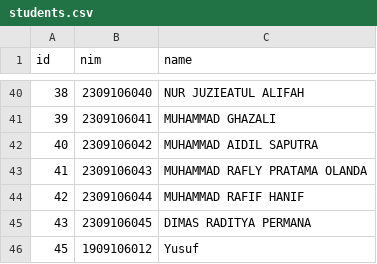
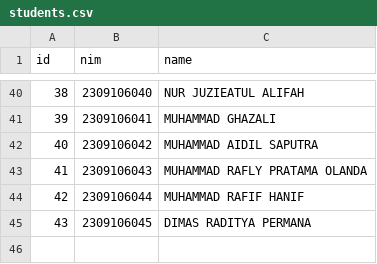
Before and after one commit to abdalrizky/ruang-kelas-virtual, a CSV file: database/students.csv, drawn as a sheet; only a part is shown, gaps mark what is left out; the diff names each change by its address in the sheet, - before the commit and + after, or states it on an @@ line.

```diff
--- a/database/students.csv
+++ b/database/students.csv
-row 46: 45 | 1909106012 | Yusuf
```
Also changed, not shown: 6 other files.
